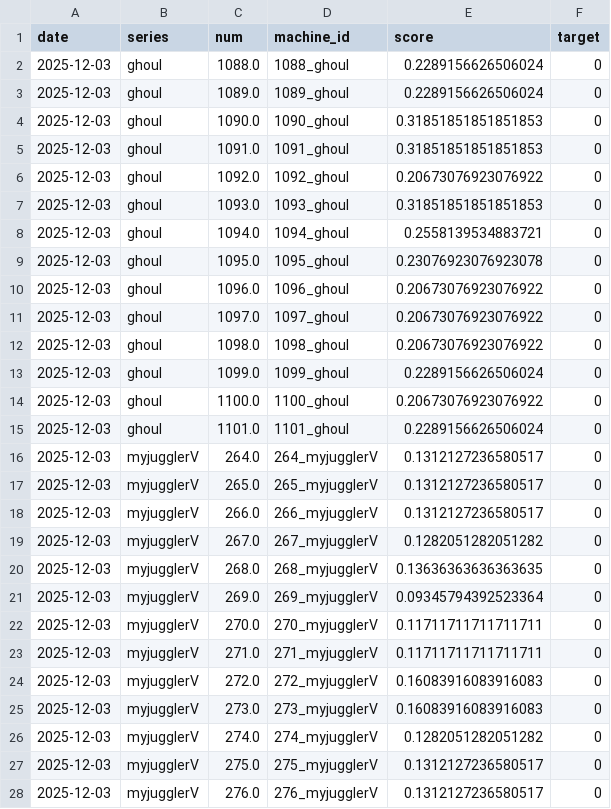
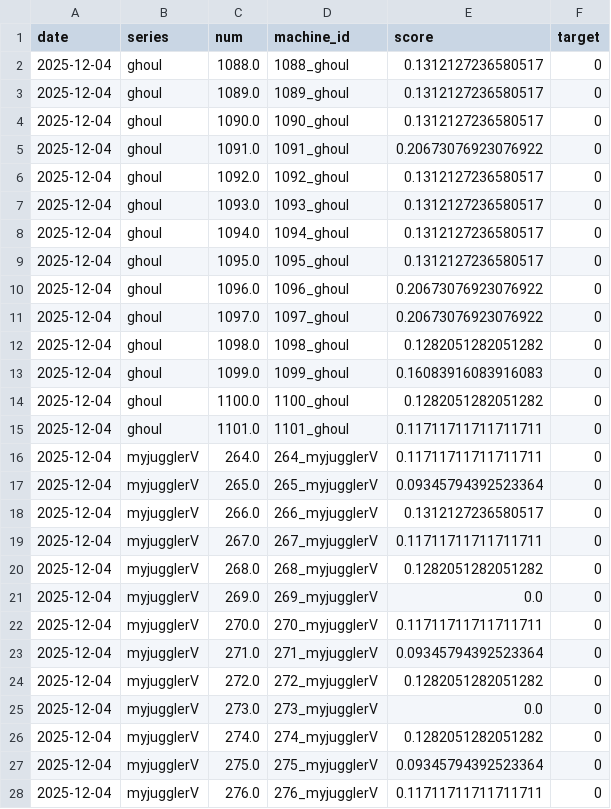
Before and after one commit to kaizo1amida33/naniutsu, a CSV file: all_predictions.csv, drawn as a sheet; only a part is shown; the diff covers the shown part only.

```diff
--- a/all_predictions.csv
+++ b/all_predictions.csv
@@ -1,28 +1,28 @@
 date,series,num,machine_id,score,target
-2025-12-03,ghoul,1088.0,1088_ghoul,0.2289156626506024,0
-2025-12-03,ghoul,1089.0,1089_ghoul,0.2289156626506024,0
-2025-12-03,ghoul,1090.0,1090_ghoul,0.31851851851851853,0
-2025-12-03,ghoul,1091.0,1091_ghoul,0.31851851851851853,0
-2025-12-03,ghoul,1092.0,1092_ghoul,0.20673076923076922,0
-2025-12-03,ghoul,1093.0,1093_ghoul,0.31851851851851853,0
-2025-12-03,ghoul,1094.0,1094_ghoul,0.2558139534883721,0
-2025-12-03,ghoul,1095.0,1095_ghoul,0.23076923076923078,0
-2025-12-03,ghoul,1096.0,1096_ghoul,0.20673076923076922,0
-2025-12-03,ghoul,1097.0,1097_ghoul,0.20673076923076922,0
-2025-12-03,ghoul,1098.0,1098_ghoul,0.20673076923076922,0
-2025-12-03,ghoul,1099.0,1099_ghoul,0.2289156626506024,0
-2025-12-03,ghoul,1100.0,1100_ghoul,0.20673076923076922,0
-2025-12-03,ghoul,1101.0,1101_ghoul,0.2289156626506024,0
-2025-12-03,myjugglerV,264.0,264_myjugglerV,0.1312127236580517,0
-2025-12-03,myjugglerV,265.0,265_myjugglerV,0.1312127236580517,0
-2025-12-03,myjugglerV,266.0,266_myjugglerV,0.1312127236580517,0
-2025-12-03,myjugglerV,267.0,267_myjugglerV,0.1282051282051282,0
-2025-12-03,myjugglerV,268.0,268_myjugglerV,0.13636363636363635,0
-2025-12-03,myjugglerV,269.0,269_myjugglerV,0.09345794392523364,0
-2025-12-03,myjugglerV,270.0,270_myjugglerV,0.11711711711711711,0
-2025-12-03,myjugglerV,271.0,271_myjugglerV,0.11711711711711711,0
-2025-12-03,myjugglerV,272.0,272_myjugglerV,0.16083916083916083,0
-2025-12-03,myjugglerV,273.0,273_myjugglerV,0.16083916083916083,0
-2025-12-03,myjugglerV,274.0,274_myjugglerV,0.1282051282051282,0
-2025-12-03,myjugglerV,275.0,275_myjugglerV,0.1312127236580517,0
-2025-12-03,myjugglerV,276.0,276_myjugglerV,0.1312127236580517,0
+2025-12-04,ghoul,1088.0,1088_ghoul,0.1312127236580517,0
+2025-12-04,ghoul,1089.0,1089_ghoul,0.1312127236580517,0
+2025-12-04,ghoul,1090.0,1090_ghoul,0.1312127236580517,0
+2025-12-04,ghoul,1091.0,1091_ghoul,0.20673076923076922,0
+2025-12-04,ghoul,1092.0,1092_ghoul,0.1312127236580517,0
+2025-12-04,ghoul,1093.0,1093_ghoul,0.1312127236580517,0
+2025-12-04,ghoul,1094.0,1094_ghoul,0.1312127236580517,0
+2025-12-04,ghoul,1095.0,1095_ghoul,0.1312127236580517,0
+2025-12-04,ghoul,1096.0,1096_ghoul,0.20673076923076922,0
+2025-12-04,ghoul,1097.0,1097_ghoul,0.20673076923076922,0
+2025-12-04,ghoul,1098.0,1098_ghoul,0.1282051282051282,0
+2025-12-04,ghoul,1099.0,1099_ghoul,0.16083916083916083,0
+2025-12-04,ghoul,1100.0,1100_ghoul,0.1282051282051282,0
+2025-12-04,ghoul,1101.0,1101_ghoul,0.11711711711711711,0
+2025-12-04,myjugglerV,264.0,264_myjugglerV,0.11711711711711711,0
+2025-12-04,myjugglerV,265.0,265_myjugglerV,0.09345794392523364,0
+2025-12-04,myjugglerV,266.0,266_myjugglerV,0.1312127236580517,0
+2025-12-04,myjugglerV,267.0,267_myjugglerV,0.11711711711711711,0
+2025-12-04,myjugglerV,268.0,268_myjugglerV,0.1282051282051282,0
+2025-12-04,myjugglerV,269.0,269_myjugglerV,0.0,0
+2025-12-04,myjugglerV,270.0,270_myjugglerV,0.11711711711711711,0
+2025-12-04,myjugglerV,271.0,271_myjugglerV,0.09345794392523364,0
+2025-12-04,myjugglerV,272.0,272_myjugglerV,0.1282051282051282,0
+2025-12-04,myjugglerV,273.0,273_myjugglerV,0.0,0
+2025-12-04,myjugglerV,274.0,274_myjugglerV,0.1282051282051282,0
+2025-12-04,myjugglerV,275.0,275_myjugglerV,0.09345794392523364,0
+2025-12-04,myjugglerV,276.0,276_myjugglerV,0.11711711711711711,0
```
Also changed, not shown: 135 edited cells elsewhere in this file, 1 other file.
